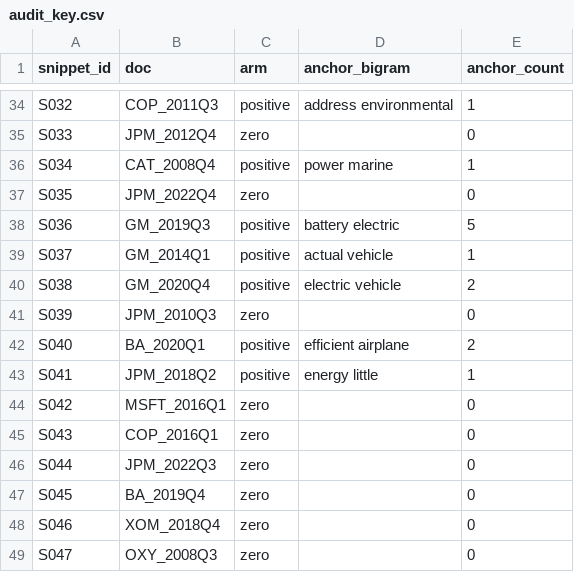
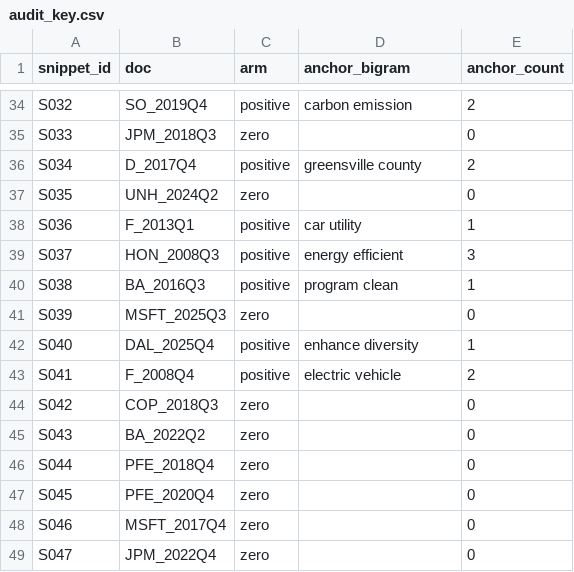
Before and after one commit to hariom-s27/thesis, a CSV file: outputs/audit_key.csv, drawn as a sheet; only a part is shown, gaps mark what is left out; the diff covers the shown part only; the diff names each change by its address in the sheet, - before the commit and + after, or states it on an @@ line.

```diff
--- a/outputs/audit_key.csv
+++ b/outputs/audit_key.csv
-B34 (doc): COP_2011Q3
+B34 (doc): SO_2019Q4
-D34 (anchor_bigram): address environmental
+D34 (anchor_bigram): carbon emission
-E34 (anchor_count): 1
+E34 (anchor_count): 2
-B35 (doc): JPM_2012Q4
+B35 (doc): JPM_2018Q3
-B36 (doc): CAT_2008Q4
+B36 (doc): D_2017Q4
-D36 (anchor_bigram): power marine
+D36 (anchor_bigram): greensville county
-E36 (anchor_count): 1
+E36 (anchor_count): 2
-B37 (doc): JPM_2022Q4
+B37 (doc): UNH_2024Q2
-B38 (doc): GM_2019Q3
+B38 (doc): F_2013Q1
-D38 (anchor_bigram): battery electric
+D38 (anchor_bigram): car utility
-E38 (anchor_count): 5
+E38 (anchor_count): 1
-B39 (doc): GM_2014Q1
+B39 (doc): HON_2008Q3
-D39 (anchor_bigram): actual vehicle
+D39 (anchor_bigram): energy efficient
-E39 (anchor_count): 1
+E39 (anchor_count): 3
-B40 (doc): GM_2020Q4
+B40 (doc): BA_2016Q3
-D40 (anchor_bigram): electric vehicle
+D40 (anchor_bigram): program clean
-E40 (anchor_count): 2
+E40 (anchor_count): 1
-B41 (doc): JPM_2010Q3
+B41 (doc): MSFT_2025Q3
-B42 (doc): BA_2020Q1
+B42 (doc): DAL_2025Q4
-D42 (anchor_bigram): efficient airplane
+D42 (anchor_bigram): enhance diversity
-E42 (anchor_count): 2
+E42 (anchor_count): 1
-B43 (doc): JPM_2018Q2
+B43 (doc): F_2008Q4
-D43 (anchor_bigram): energy little
+D43 (anchor_bigram): electric vehicle
-E43 (anchor_count): 1
+E43 (anchor_count): 2
-B44 (doc): MSFT_2016Q1
+B44 (doc): COP_2018Q3
-B45 (doc): COP_2016Q1
+B45 (doc): BA_2022Q2
-B46 (doc): JPM_2022Q3
+B46 (doc): PFE_2018Q4
-B47 (doc): BA_2019Q4
+B47 (doc): PFE_2020Q4
-B48 (doc): XOM_2018Q4
+B48 (doc): MSFT_2017Q4
-B49 (doc): OXY_2008Q3
+B49 (doc): JPM_2022Q4
```
Also changed, not shown: 169 edited cells elsewhere in this file, outputs/audit_coding_sheet.csv, outputs/audit_snippets.csv, 54 other files.
